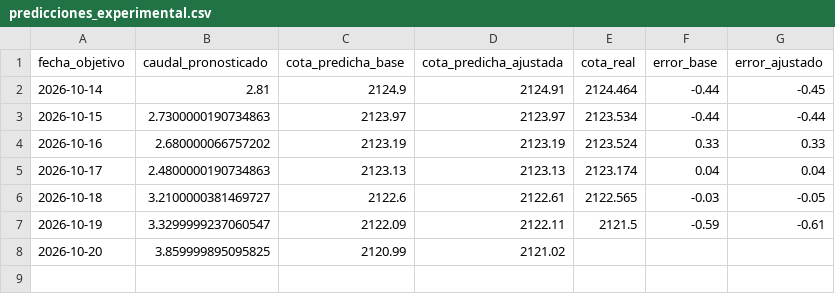
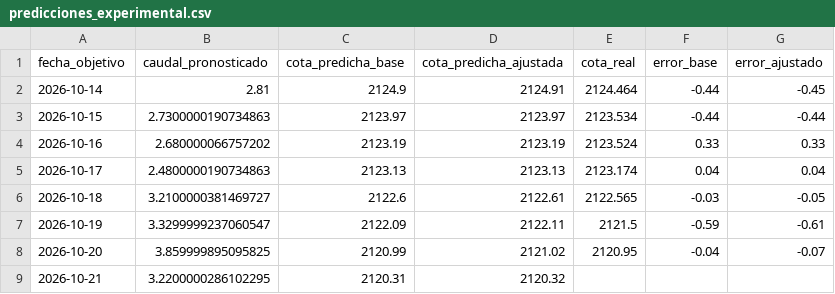
Before and after one commit to esteban-data/monitor-riesgo-energia-ecuador, a CSV file: predicciones_experimental.csv, drawn as a sheet.

```diff
--- a/predicciones_experimental.csv
+++ b/predicciones_experimental.csv
@@ -7,2 +7,3 @@ fecha_objetivo,caudal_pronosticado,cota_predicha_base,cota_predicha_ajustada,cot
 2026-10-19,3.3299999237060547,2122.09,2122.11,2121.5,-0.59,-0.61
-2026-10-20,3.859999895095825,2120.99,2121.02,,,
+2026-10-20,3.859999895095825,2120.99,2121.02,2120.95,-0.04,-0.07
+2026-10-21,3.2200000286102295,2120.31,2120.32,,,
```
Also changed, not shown: historico_diario.csv, predicciones.csv, 2 other files.
